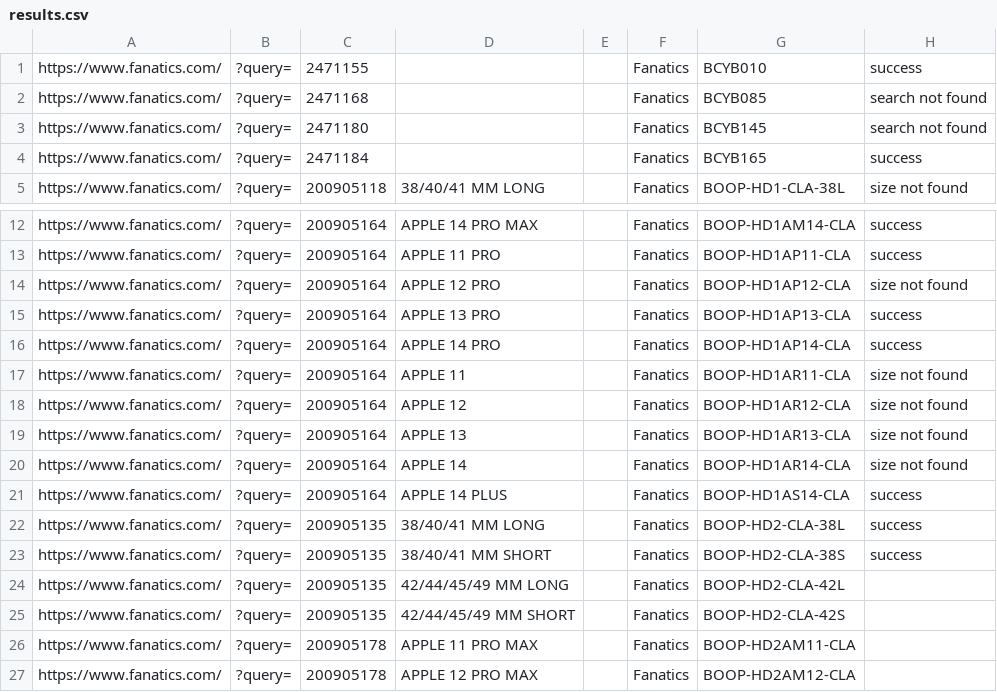
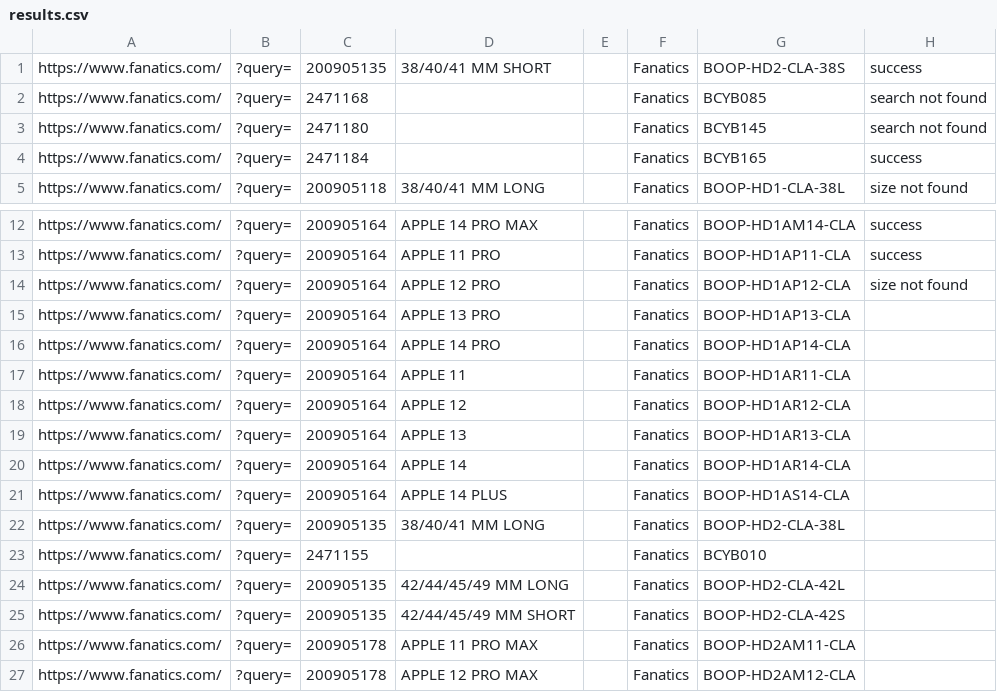
Before and after one commit to k-tourist/web-scrapping-fanatics, a CSV file: results.csv, drawn as a sheet; only a part is shown, gaps mark what is left out.

```diff
--- a/results.csv
+++ b/results.csv
@@ -1,2 +1,2 @@
-https://www.fanatics.com/ ,?query= ,2471155,,,Fanatics,BCYB010,success
+https://www.fanatics.com/ ,?query= ,200905135,38/40/41 MM SHORT,,Fanatics,BOOP-HD2-CLA-38S,success
 https://www.fanatics.com/ ,?query= ,2471168,,,Fanatics,BCYB085,search not found
@@ -14,11 +14,11 @@ https://www.fanatics.com/ ,?query= ,200905164,APPLE 11 PRO,,Fanatics,BOOP-HD1AP1
 https://www.fanatics.com/ ,?query= ,200905164,APPLE 12 PRO,,Fanatics,BOOP-HD1AP12-CLA,size not found
-https://www.fanatics.com/ ,?query= ,200905164,APPLE 13 PRO,,Fanatics,BOOP-HD1AP13-CLA,success
-https://www.fanatics.com/ ,?query= ,200905164,APPLE 14 PRO,,Fanatics,BOOP-HD1AP14-CLA,success
-https://www.fanatics.com/ ,?query= ,200905164,APPLE 11,,Fanatics,BOOP-HD1AR11-CLA,size not found
-https://www.fanatics.com/ ,?query= ,200905164,APPLE 12,,Fanatics,BOOP-HD1AR12-CLA,size not found
-https://www.fanatics.com/ ,?query= ,200905164,APPLE 13,,Fanatics,BOOP-HD1AR13-CLA,size not found
-https://www.fanatics.com/ ,?query= ,200905164,APPLE 14,,Fanatics,BOOP-HD1AR14-CLA,size not found
-https://www.fanatics.com/ ,?query= ,200905164,APPLE 14 PLUS,,Fanatics,BOOP-HD1AS14-CLA,success
-https://www.fanatics.com/ ,?query= ,200905135,38/40/41 MM LONG,,Fanatics,BOOP-HD2-CLA-38L,success
-https://www.fanatics.com/ ,?query= ,200905135,38/40/41 MM SHORT,,Fanatics,BOOP-HD2-CLA-38S,success
+https://www.fanatics.com/ ,?query= ,200905164,APPLE 13 PRO,,Fanatics,BOOP-HD1AP13-CLA
+https://www.fanatics.com/ ,?query= ,200905164,APPLE 14 PRO,,Fanatics,BOOP-HD1AP14-CLA
+https://www.fanatics.com/ ,?query= ,200905164,APPLE 11,,Fanatics,BOOP-HD1AR11-CLA
+https://www.fanatics.com/ ,?query= ,200905164,APPLE 12,,Fanatics,BOOP-HD1AR12-CLA
+https://www.fanatics.com/ ,?query= ,200905164,APPLE 13,,Fanatics,BOOP-HD1AR13-CLA
+https://www.fanatics.com/ ,?query= ,200905164,APPLE 14,,Fanatics,BOOP-HD1AR14-CLA
+https://www.fanatics.com/ ,?query= ,200905164,APPLE 14 PLUS,,Fanatics,BOOP-HD1AS14-CLA
+https://www.fanatics.com/ ,?query= ,200905135,38/40/41 MM LONG,,Fanatics,BOOP-HD2-CLA-38L
+https://www.fanatics.com/ ,?query= ,2471155,,,Fanatics,BCYB010
 https://www.fanatics.com/ ,?query= ,200905135,42/44/45/49 MM LONG,,Fanatics,BOOP-HD2-CLA-42L
```
Also changed, not shown: replaced.csv, 5 other files.
